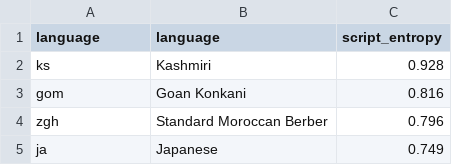
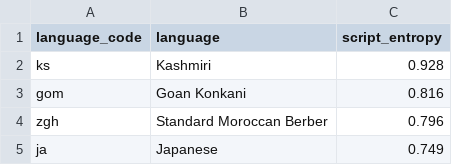
Before and after one commit to j0ma/wikidata-munger, a CSV file: data/all_langs_entropy.csv, drawn as a sheet; only a part is shown.

Commit message:
implement entropy table and move some scripts to obsolete/

```diff
--- a/data/all_langs_entropy.csv
+++ b/data/all_langs_entropy.csv
@@ -1,2 +1,2 @@
-language,language,script_entropy
+language_code,language,script_entropy
 ks,Kashmiri,0.928
```
Also changed, not shown: 6 other files.
